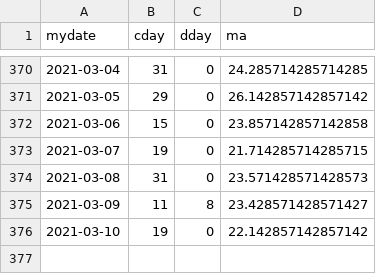
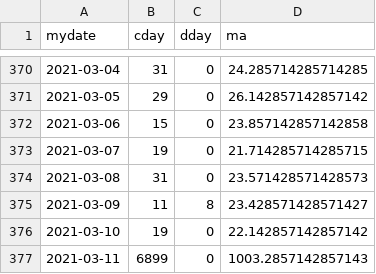
Before and after one commit to jheasly/lane-covid-19, a CSV file: MissouriSt. Charles.csv, drawn as a sheet; only a part is shown, gaps mark what is left out; the diff names each change by its address in the sheet, - before the commit and + after, or states it on an @@ line.

Commit message:
New data.

```diff
--- a/MissouriSt. Charles.csv
+++ b/MissouriSt. Charles.csv
+row 377: 2021-03-11 | 6899 | 0 | 1003.2857142857143
```
Also changed, not shown: MissouriSt. Louis.csv, OregonLane.csv, 5 other files.
